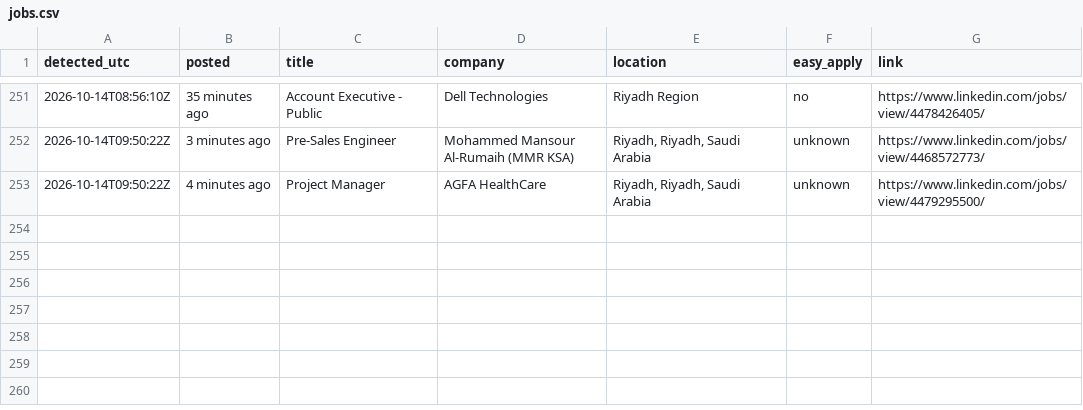
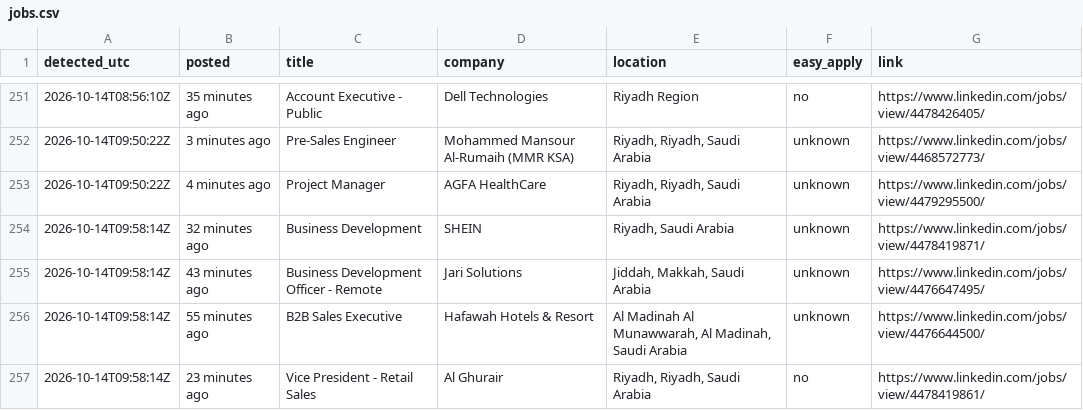
Before and after one commit to Refaatahmed47/linkedin-job-alert, a CSV file: jobs.csv, drawn as a sheet; only a part is shown, gaps mark what is left out.

```diff
--- a/jobs.csv
+++ b/jobs.csv
@@ -253 +253,5 @@ detected_utc,posted,title,company,location,easy_apply,link
 2026-10-14T09:50:22Z,4 minutes ago,Project Manager,AGFA HealthCare,"Riyadh, Riyadh, Saudi Arabia",unknown,https://www.linkedin.com/jobs/view/4479295500/
+2026-10-14T09:58:14Z,32 minutes ago,Business Development,SHEIN,"Riyadh, Saudi Arabia",unknown,https://www.linkedin.com/jobs/view/4478419871/
+2026-10-14T09:58:14Z,43 minutes ago,Business Development Officer - Remote,Jari Solutions,"Jiddah, Makkah, Saudi Arabia",unknown,https://www.linkedin.com/jobs/view/4476647495/
+2026-10-14T09:58:14Z,55 minutes ago,B2B Sales Executive,Hafawah Hotels & Resort,"Al Madinah Al Munawwarah, Al Madinah, Saudi Arabia",unknown,https://www.linkedin.com/jobs/view/4476644500/
+2026-10-14T09:58:14Z,23 minutes ago,Vice President - Retail Sales,Al Ghurair,"Riyadh, Riyadh, Saudi Arabia",no,https://www.linkedin.com/jobs/view/4478419861/
```
Also changed, not shown: 2 other files.
